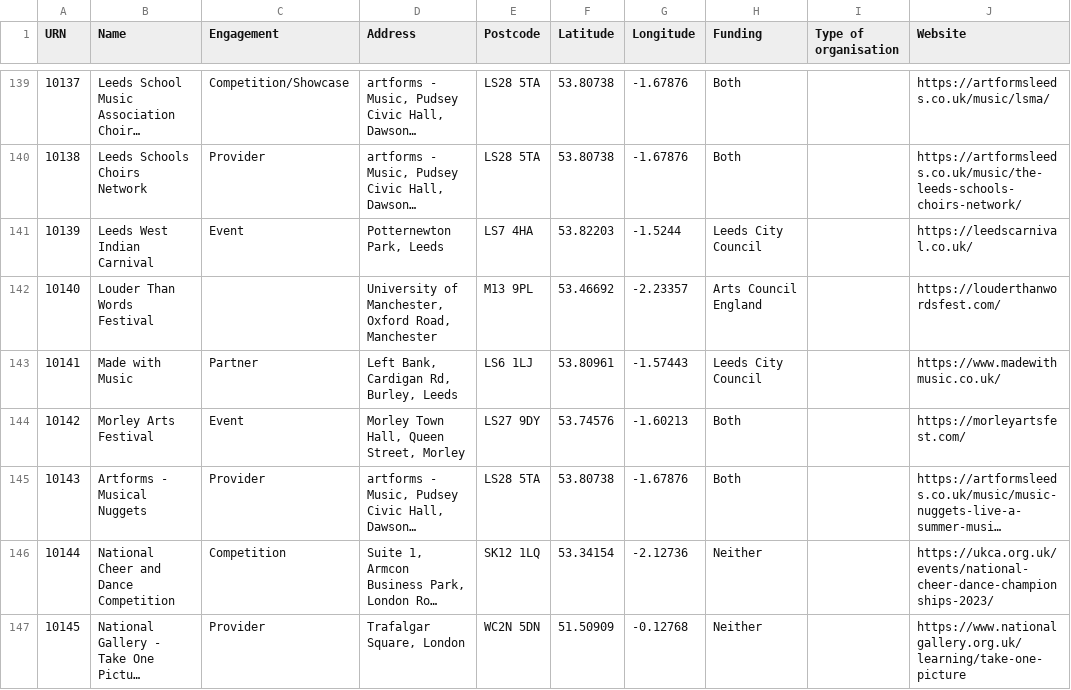
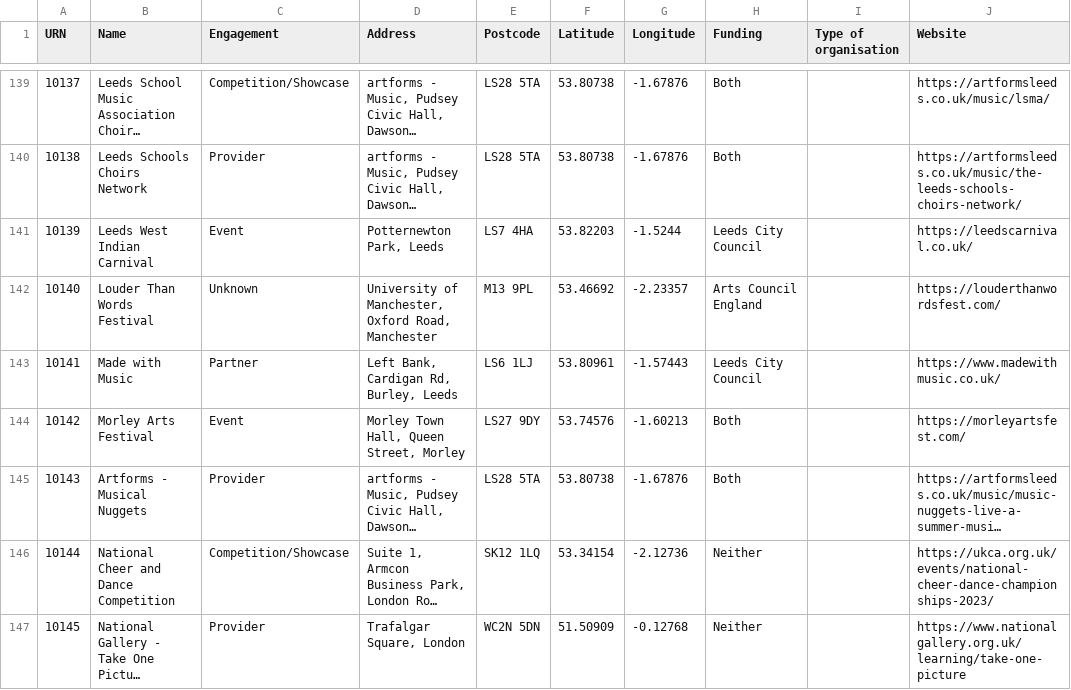
Before and after one commit to open-innovations/leeds-schools-cultural-engagement, a CSV file: data/orgs.csv, drawn as a sheet; only a part is shown, gaps mark what is left out; long unchanged cells end in …; the diff covers the shown part only; the diff names each change by its address in the sheet, - before the commit and + after, or states it on an @@ line.

```diff
--- a/data/orgs.csv
+++ b/data/orgs.csv
-C142 (Engagement): (empty)
+C142 (Engagement): Unknown
-C146 (Engagement): Competition
+C146 (Engagement): Competition/Showcase
```
Also changed, not shown: 22 edited cells elsewhere in this file, 3 other files.
